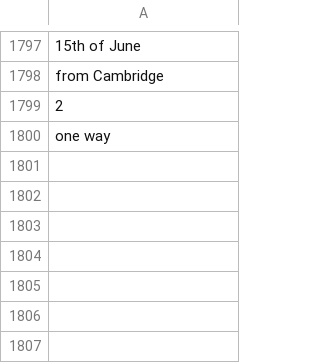
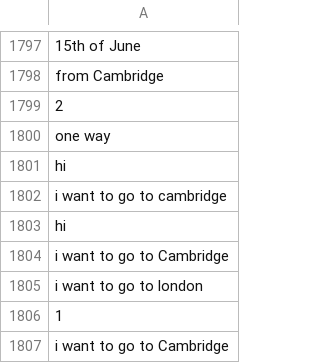
Before and after one commit to RyanLw007/AI-project, a CSV file: AICW2/mychatbots/ticketfinder/data/past_inputs.csv, drawn as a sheet; only a part is shown, gaps mark what is left out; the diff names each change by its address in the sheet, - before the commit and + after, or states it on an @@ line.

```diff
--- a/AICW2/mychatbots/ticketfinder/data/past_inputs.csv
+++ b/AICW2/mychatbots/ticketfinder/data/past_inputs.csv
+row 1801: hi
+row 1802: i want to go to cambridge
+row 1803: hi
+row 1804: i want to go to Cambridge
+row 1805: i want to go to london
+row 1806: 1
+row 1807: i want to go to Cambridge
```
Also changed, not shown: 3 other files.
